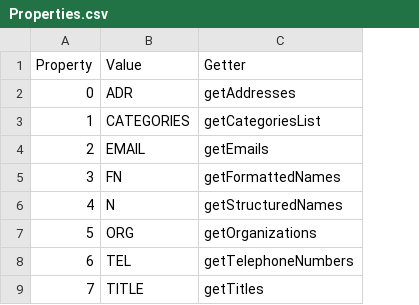
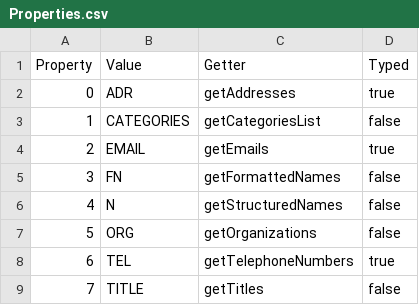
Before and after one commit to prrvchr/vCardOOo, a CSV file: vCardOOo/hsqldb/Properties.csv, drawn as a sheet; the diff names each change by its address in the sheet, - before the commit and + after, or states it on an @@ line.

Commit message:
new Card Table

```diff
--- a/vCardOOo/hsqldb/Properties.csv
+++ b/vCardOOo/hsqldb/Properties.csv
+column D (Typed), rows 2-9: true | false | true | false | false | false | true | false
```
Also changed, not shown: vCardOOo/hsqldb/Parameters.csv, vCardOOo/hsqldb/PropertyParameter.csv, 4 other files.
